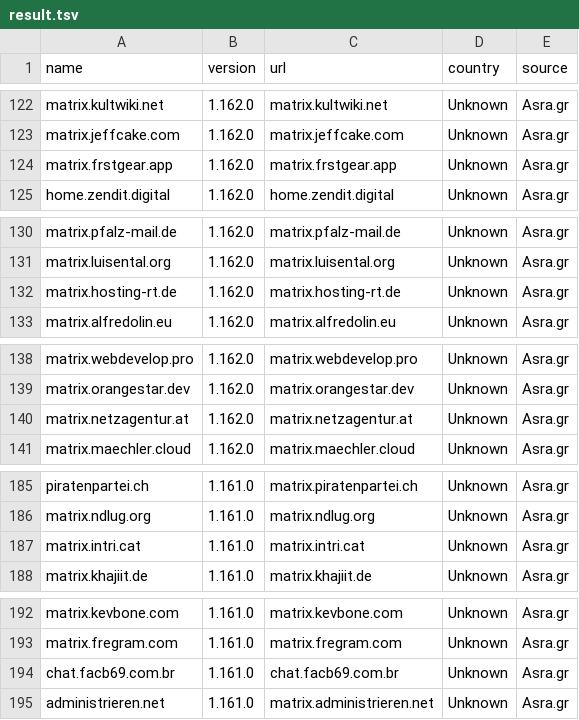
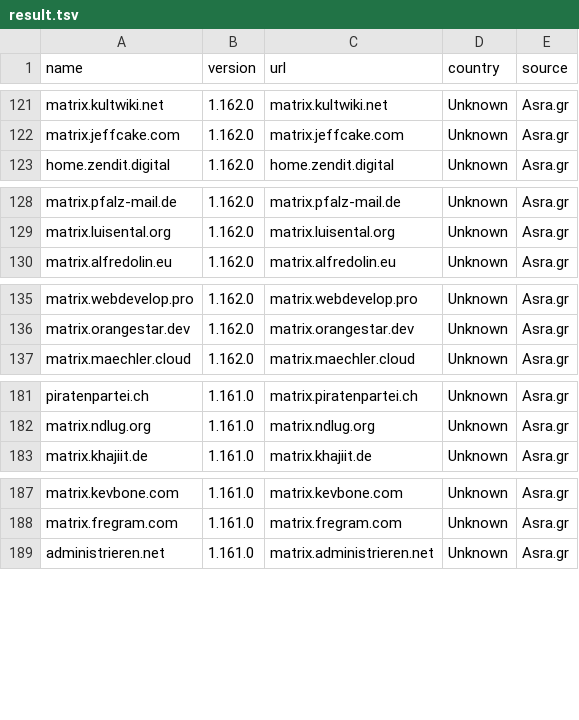
Before and after one commit to tatsumoto-ren/matrix, a TSV file: result.tsv, drawn as a sheet; only a part is shown, gaps mark what is left out; the diff covers the shown part only.

```diff
--- a/result.tsv
+++ b/result.tsv
@@ -123,3 +122,2 @@ matrix.kultwiki.net	1.162.0	matrix.kultwiki.net	Unknown	Asra.gr
 matrix.jeffcake.com	1.162.0	matrix.jeffcake.com	Unknown	Asra.gr
-matrix.frstgear.app	1.162.0	matrix.frstgear.app	Unknown	Asra.gr
 home.zendit.digital	1.162.0	home.zendit.digital	Unknown	Asra.gr
@@ -131,3 +129,2 @@ matrix.pfalz-mail.de	1.162.0	matrix.pfalz-mail.de	Unknown	Asra.gr
 matrix.luisental.org	1.162.0	matrix.luisental.org	Unknown	Asra.gr
-matrix.hosting-rt.de	1.162.0	matrix.hosting-rt.de	Unknown	Asra.gr
 matrix.alfredolin.eu	1.162.0	matrix.alfredolin.eu	Unknown	Asra.gr
@@ -139,3 +136,2 @@ matrix.webdevelop.pro	1.162.0	matrix.webdevelop.pro	Unknown	Asra.gr
 matrix.orangestar.dev	1.162.0	matrix.orangestar.dev	Unknown	Asra.gr
-matrix.netzagentur.at	1.162.0	matrix.netzagentur.at	Unknown	Asra.gr
 matrix.maechler.cloud	1.162.0	matrix.maechler.cloud	Unknown	Asra.gr
@@ -186,3 +182,2 @@ piratenpartei.ch	1.161.0	matrix.piratenpartei.ch	Unknown	Asra.gr
 matrix.ndlug.org	1.161.0	matrix.ndlug.org	Unknown	Asra.gr
-matrix.intri.cat	1.161.0	matrix.intri.cat	Unknown	Asra.gr
 matrix.khajiit.de	1.161.0	matrix.khajiit.de	Unknown	Asra.gr
@@ -193,3 +188,2 @@ matrix.kevbone.com	1.161.0	matrix.kevbone.com	Unknown	Asra.gr
 matrix.fregram.com	1.161.0	matrix.fregram.com	Unknown	Asra.gr
-chat.facb69.com.br	1.161.0	chat.facb69.com.br	Unknown	Asra.gr
 administrieren.net	1.161.0	matrix.administrieren.net	Unknown	Asra.gr
```
Also changed, not shown: 3 added rows and 4 removed rows elsewhere in this file, 1 other file.
